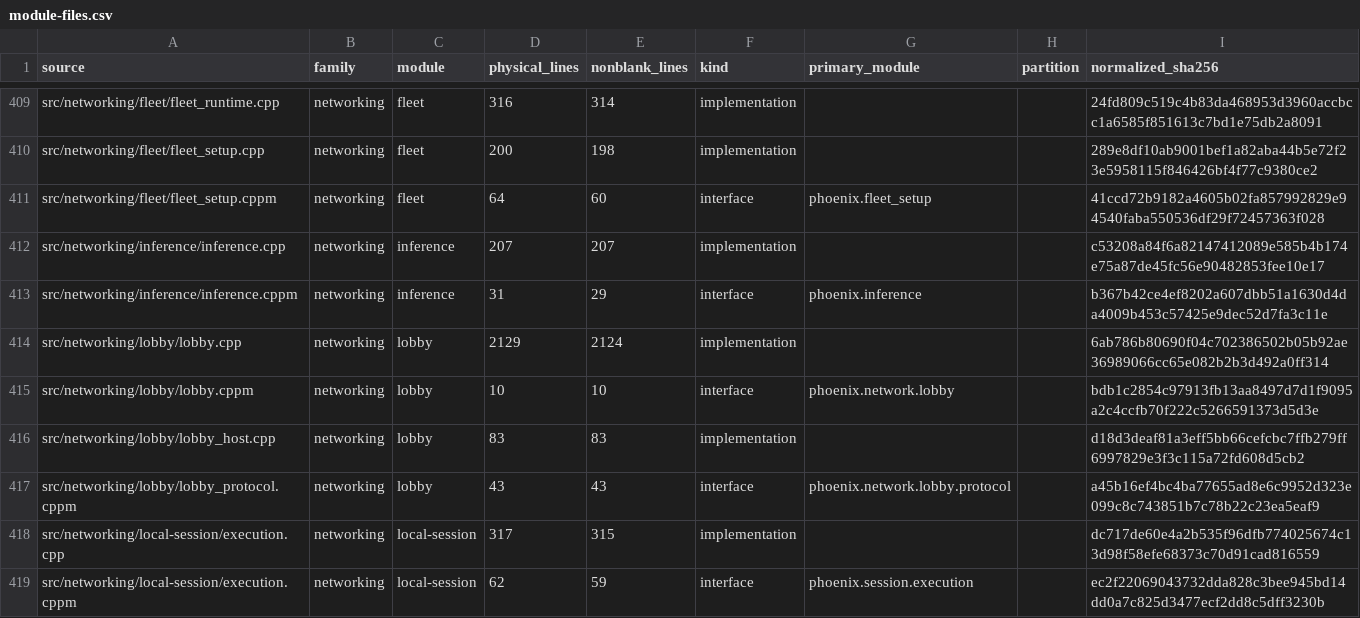
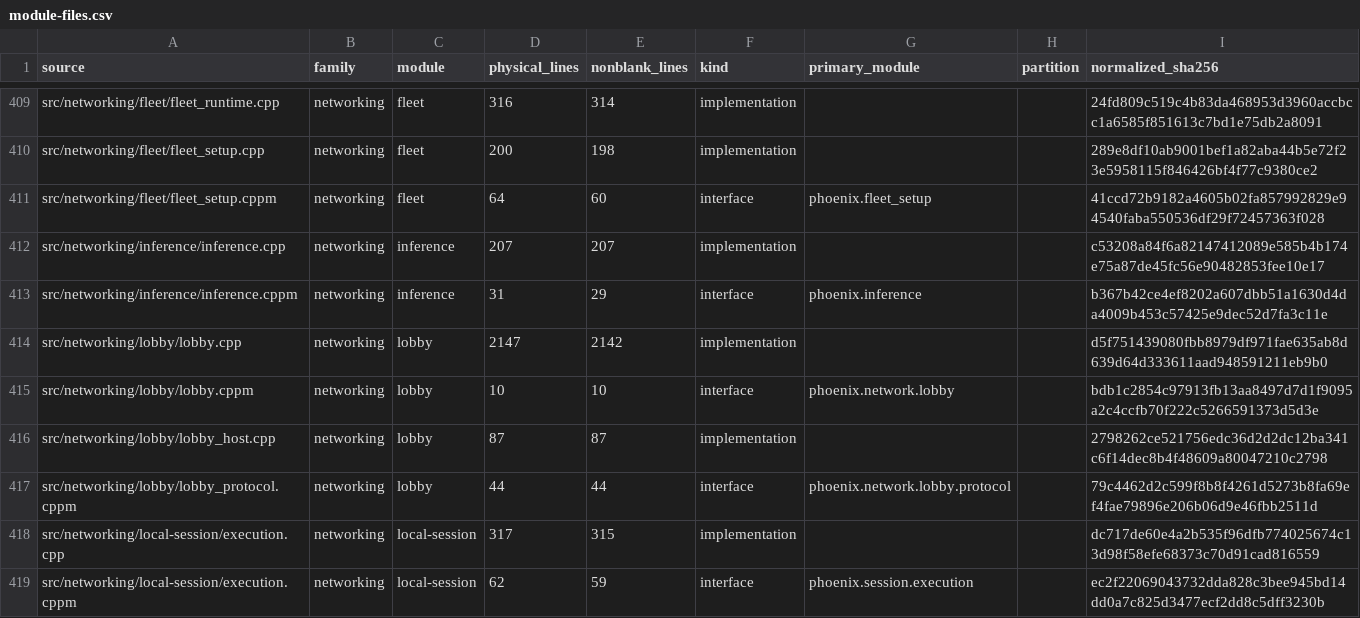
Before and after one commit to jkeywo/phoenix-v3, a CSV file: docs/module-files.csv, drawn as a sheet; only a part is shown, gaps mark what is left out; the diff covers the shown part only.

```diff
--- a/docs/module-files.csv
+++ b/docs/module-files.csv
@@ -413,6 +413,6 @@ src/networking/inference/inference.cpp,networking,inference,207,207,implementati
 src/networking/inference/inference.cppm,networking,inference,31,29,interface,phoenix.inference,,b367b42ce4ef8202a607dbb51a1630d4da4009b453c57425e9dec52d7fa3c11e
-src/networking/lobby/lobby.cpp,networking,lobby,2129,2124,implementation,,,6ab786b80690f04c702386502b05b92ae36989066cc65e082b2b3d492a0ff314
+src/networking/lobby/lobby.cpp,networking,lobby,2147,2142,implementation,,,d5f751439080fbb8979df971fae635ab8d639d64d333611aad948591211eb9b0
 src/networking/lobby/lobby.cppm,networking,lobby,10,10,interface,phoenix.network.lobby,,bdb1c2854c97913fb13aa8497d7d1f9095a2c4ccfb70f222c5266591373d5d3e
-src/networking/lobby/lobby_host.cpp,networking,lobby,83,83,implementation,,,d18d3deaf81a3eff5bb66cefcbc7ffb279ff6997829e3f3c115a72fd608d5cb2
-src/networking/lobby/lobby_protocol.cppm,networking,lobby,43,43,interface,phoenix.network.lobby.protocol,,a45b16ef4bc4ba77655ad8e6c9952d323e099c8c743851b7c78b22c23ea5eaf9
+src/networking/lobby/lobby_host.cpp,networking,lobby,87,87,implementation,,,2798262ce521756edc36d2d2dc12ba341c6f14dec8b4f48609a80047210c2798
+src/networking/lobby/lobby_protocol.cppm,networking,lobby,44,44,interface,phoenix.network.lobby.protocol,,79c4462d2c599f8b8f4261d5273b8fa69ef4fae79896e206b06d9e46fbb2511d
 src/networking/local-session/execution.cpp,networking,local-session,317,315,implementation,,,dc717de60e4a2b535f96dfb774025674c13d98f58efe68373c70d91cad816559
```
Also changed, not shown: 28 edited cells elsewhere in this file, docs/module-sizes.csv, 18 other files.
